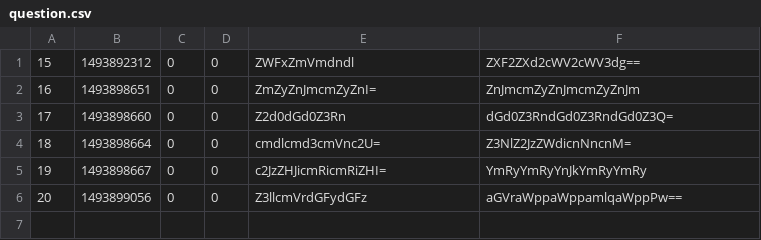
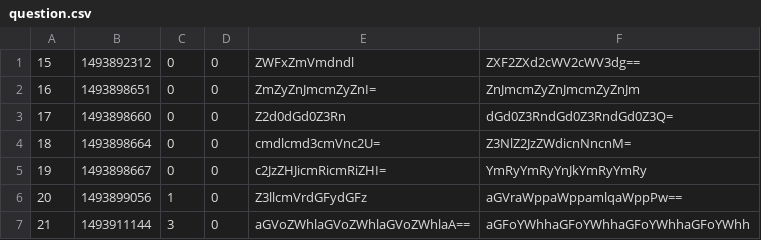
Before and after one commit to gabee1987/1st_TW_week_StormCoders, a CSV file: data/question.csv, drawn as a sheet.

Commit message:
display_question function done, view_count also working

```diff
--- a/data/question.csv
+++ b/data/question.csv
@@ -5,2 +5,3 @@
 19;1493898667;0;0;c2JzZHJicmRicmRiZHI=;YmRyYmRyYnJkYmRyYmRy
-20;1493899056;0;0;Z3llcmVrdGFydGFz;aGVraWppaWppamlqaWppPw==
+20;1493899056;1;0;Z3llcmVrdGFydGFz;aGVraWppaWppamlqaWppPw==
+21;1493911144;3;0;aGVoZWhlaGVoZWhlaGVoZWhlaA==;aGFoYWhhaGFoYWhhaGFoYWhhaGFoYWhh
```
Also changed, not shown: 5 other files.
